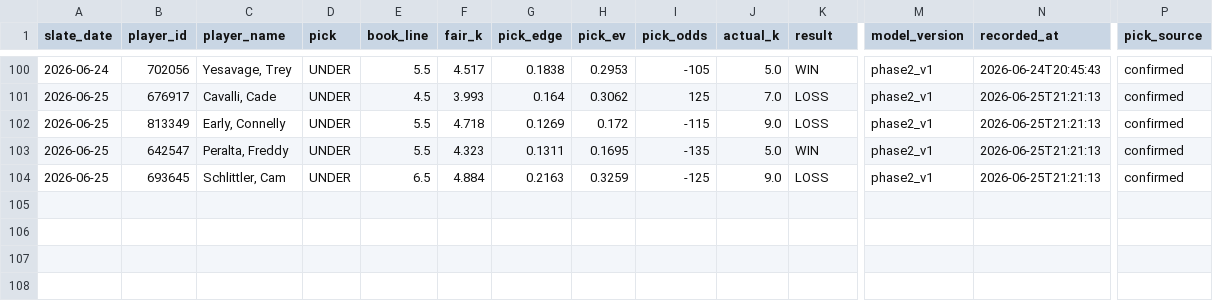
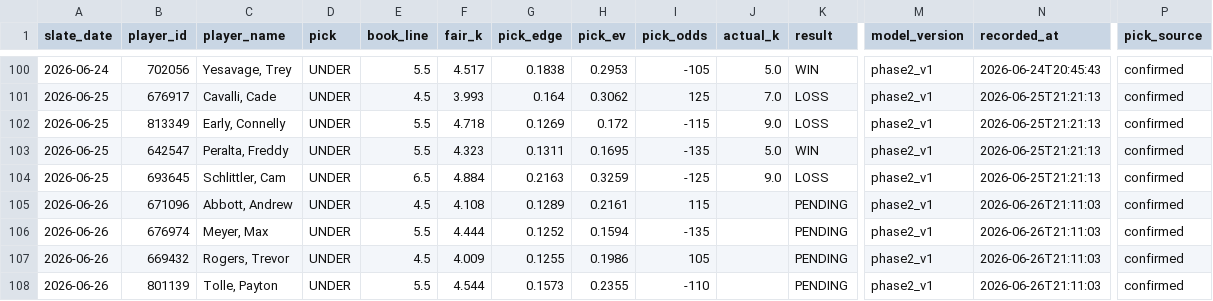
Before and after one commit to mattkreitzer1/Strikeout-Props, a CSV file: data/tracker/ledger.csv, drawn as a sheet; only a part is shown, gaps mark what is left out; rows hold the shown columns only; the diff names each change by its address in the sheet, - before the commit and + after, or states it on an @@ line.

```diff
--- a/data/tracker/ledger.csv
+++ b/data/tracker/ledger.csv
+row 105: 2026-06-26 | 671096 | Abbott, Andrew | UNDER | 4.5 | 4.108 | 0.1289 | 0.2161 | 115 |  | PENDING | phase2_v1 | 2026-06-26T21:11:03 | confirmed
+row 106: 2026-06-26 | 676974 | Meyer, Max | UNDER | 5.5 | 4.444 | 0.1252 | 0.1594 | -135 |  | PENDING | phase2_v1 | 2026-06-26T21:11:03 | confirmed
+row 107: 2026-06-26 | 669432 | Rogers, Trevor | UNDER | 4.5 | 4.009 | 0.1255 | 0.1986 | 105 |  | PENDING | phase2_v1 | 2026-06-26T21:11:03 | confirmed
+row 108: 2026-06-26 | 801139 | Tolle, Payton | UNDER | 5.5 | 4.544 | 0.1573 | 0.2355 | -110 |  | PENDING | phase2_v1 | 2026-06-26T21:11:03 | confirmed
```
Also changed, not shown: 2 other files.
